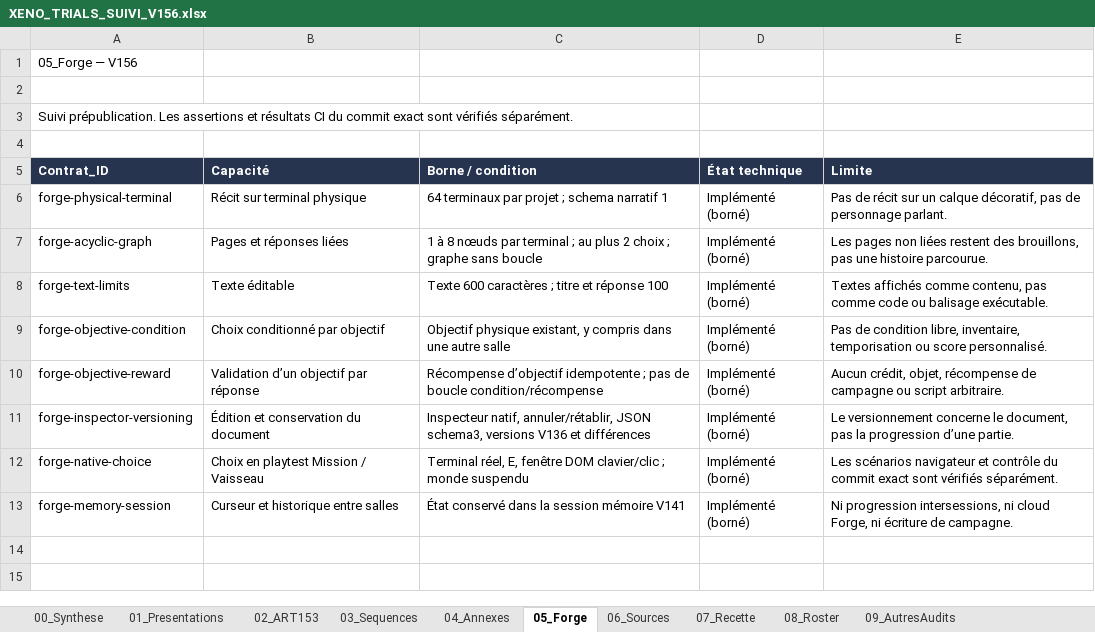
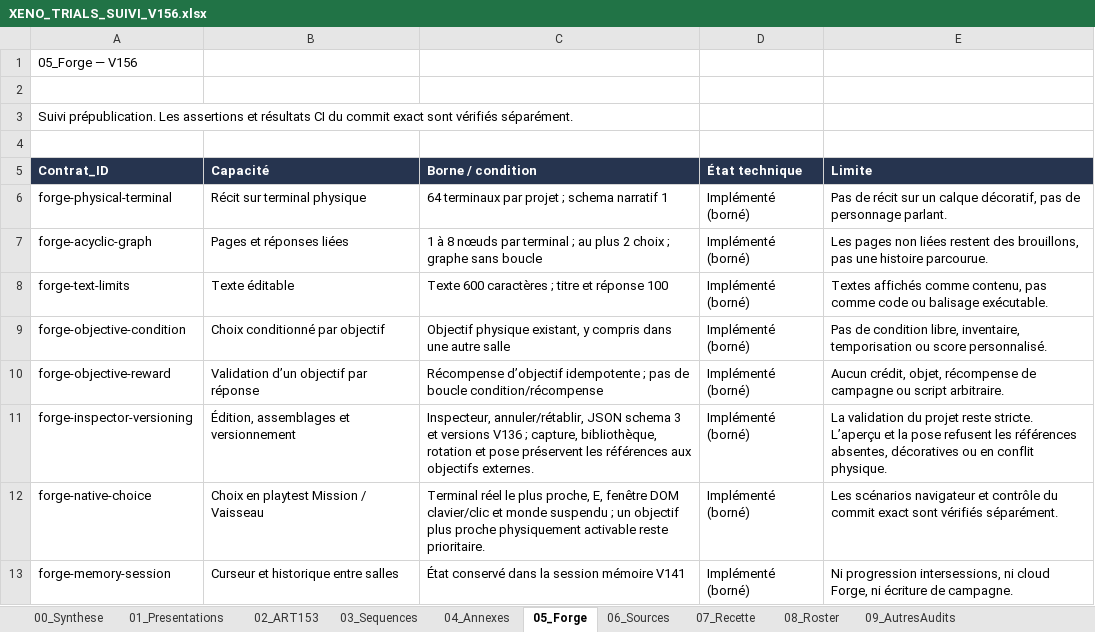
Before and after one commit to darknigthmare/aliens-tantalus-frontier, an Excel workbook: docs/forge/xeno-trials/XENO_TRIALS_SUIVI_V156.xlsx, sheet 05_Forge, drawn as a sheet; values as stored, in another font and other column widths than the file's, no borders; table styles not drawn; the diff names each change by its address in the sheet, - before the commit and + after, or states it on an @@ line.

```diff
--- a/docs/forge/xeno-trials/XENO_TRIALS_SUIVI_V156.xlsx (sheet 05_Forge)
+++ b/docs/forge/xeno-trials/XENO_TRIALS_SUIVI_V156.xlsx (sheet 05_Forge)
-B11 (Capacité): Édition et conservation du document
+B11 (Capacité): Édition, assemblages et versionnement
-C11 (Borne / condition): Inspecteur natif, annuler/rétablir, JSON schema3, versions V136 et différences
+C11 (Borne / condition): Inspecteur, annuler/rétablir, JSON schema 3 et versions V136 ; capture, bibliothèque, rotation et pose préservent les références aux objectifs externes.
-E11 (Limite): Le versionnement concerne le document, pas la progression d’une partie.
+E11 (Limite): La validation du projet reste stricte. L’aperçu et la pose refusent les références absentes, décoratives ou en conflit physique.
-C12 (Borne / condition): Terminal réel, E, fenêtre DOM clavier/clic ; monde suspendu
+C12 (Borne / condition): Terminal réel le plus proche, E, fenêtre DOM clavier/clic et monde suspendu ; un objectif plus proche physiquement activable reste prioritaire.
```
Also changed, not shown: sheet 01_Presentations, 10 other files.
